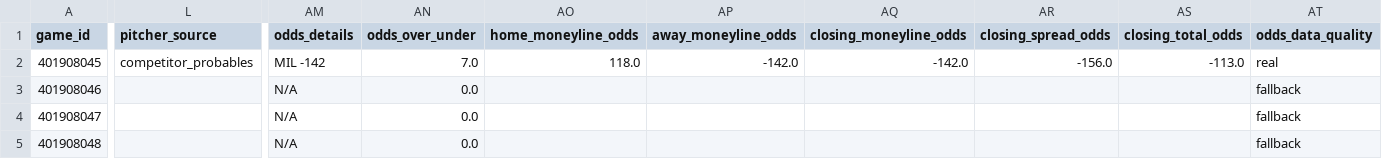
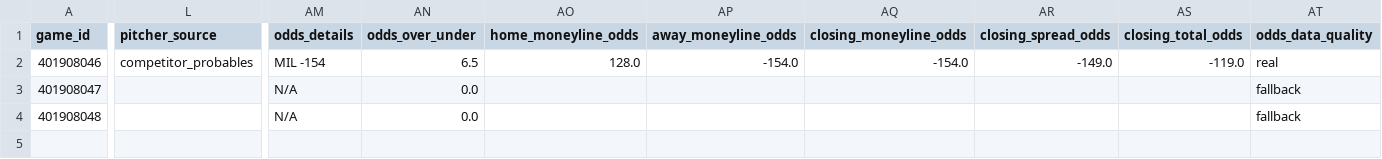
Before and after one commit to emilioandrade0/PickGOLD, a CSV file: src/data/mlb/raw/mlb_upcoming_schedule.csv, drawn as a sheet; only a part is shown, gaps mark what is left out; removed rows and columns are numbered as before the commit, all else as after; rows hold the shown columns only; the diff covers the shown part only; the diff names each change by its address in the sheet, - before the commit and + after, or states it on an @@ line.

```diff
--- a/src/data/mlb/raw/mlb_upcoming_schedule.csv
+++ b/src/data/mlb/raw/mlb_upcoming_schedule.csv
-row 2: 401908045 | competitor_probables | MIL -142 | 7.0 | 118.0 | -142.0 | -142.0 | -156.0 | -113.0 | real
-L2 (pitcher_source): (empty)
+L2 (pitcher_source): competitor_probables
-AM2 (odds_details): N/A
+AM2 (odds_details): MIL -154
-AN2 (odds_over_under): 0.0
+AN2 (odds_over_under): 6.5
-AO2 (home_moneyline_odds): (empty)
+AO2 (home_moneyline_odds): 128.0
-AP2 (away_moneyline_odds): (empty)
+AP2 (away_moneyline_odds): -154.0
-AQ2 (closing_moneyline_odds): (empty)
+AQ2 (closing_moneyline_odds): -154.0
-AR2 (closing_spread_odds): (empty)
+AR2 (closing_spread_odds): -149.0
-AS2 (closing_total_odds): (empty)
+AS2 (closing_total_odds): -119.0
-AT2 (odds_data_quality): fallback
+AT2 (odds_data_quality): real
```
Also changed, not shown: 3 edited cells elsewhere in this file, src/data/bundesliga/raw/bundesliga_upcoming_schedule.csv, src/data/kbo/raw/kbo_advanced_history.csv, 37 other files.
